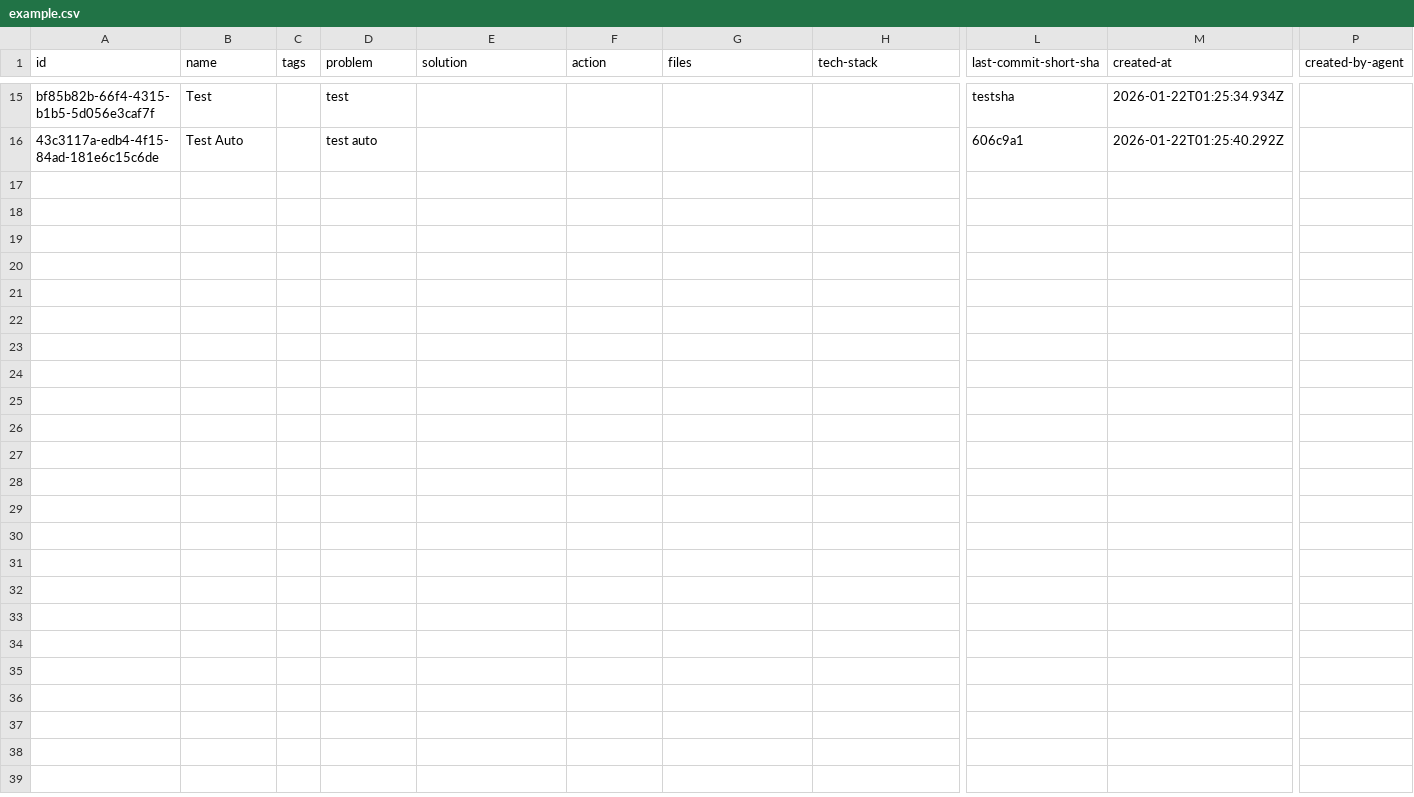
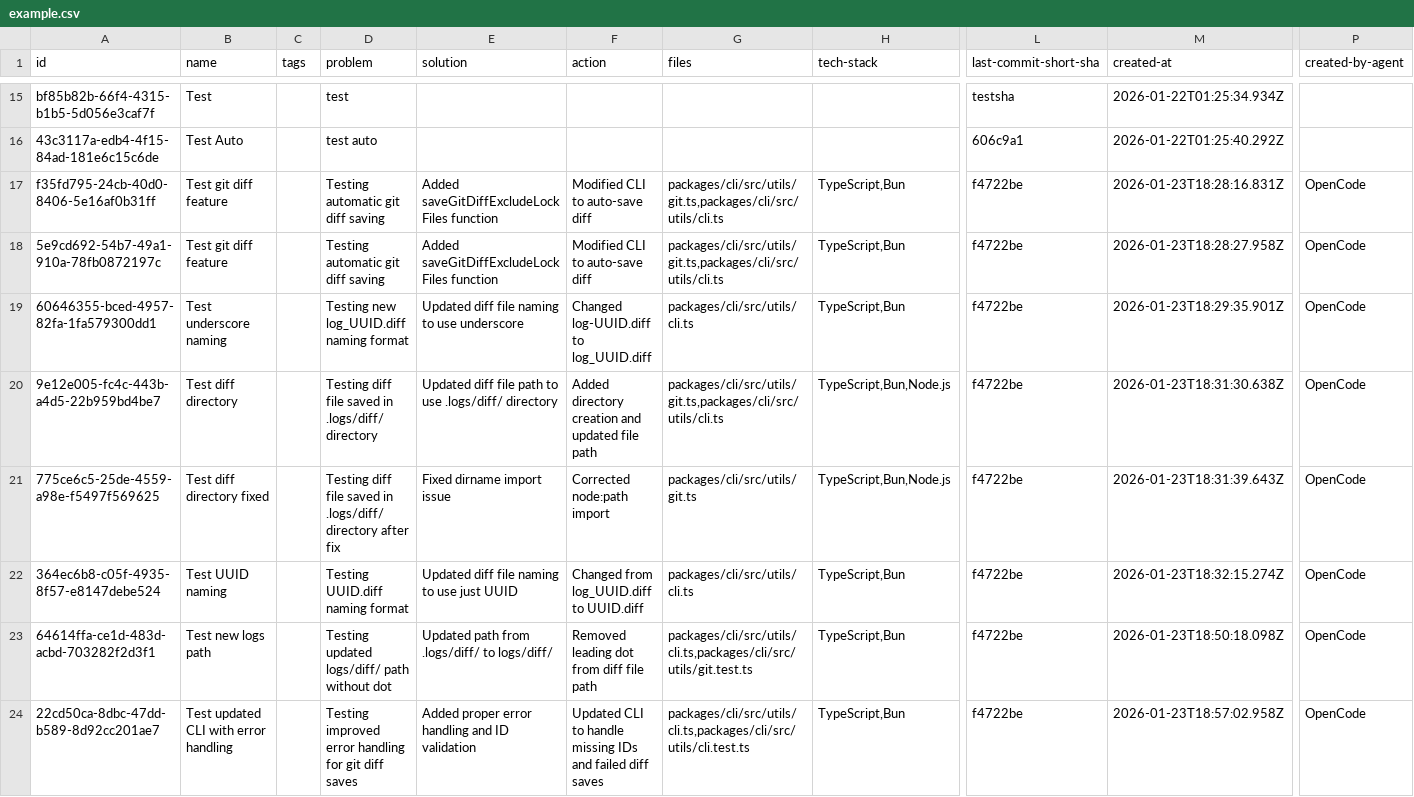
Before and after one commit to loclv/llm-lean-log, a CSV file: logs/example.csv, drawn as a sheet; only a part is shown, gaps mark what is left out; rows hold the shown columns only; the diff names each change by its address in the sheet, - before the commit and + after, or states it on an @@ line.

```diff
--- a/logs/example.csv
+++ b/logs/example.csv
+row 17: f35fd795-24cb-40d0-8406-5e16af0b31ff | Test git diff feature |  | Testing automatic git diff saving | Added saveGitDiffExcludeLockFiles function | Modified CLI to auto-save diff | packages/cli/src/utils/git.ts,packages/cli/src/utils/cli.ts | TypeScript,Bun | f4722be | 2026-01-23T18:28:16.831Z | OpenCode
+row 18: 5e9cd692-54b7-49a1-910a-78fb0872197c | Test git diff feature |  | Testing automatic git diff saving | Added saveGitDiffExcludeLockFiles function | Modified CLI to auto-save diff | packages/cli/src/utils/git.ts,packages/cli/src/utils/cli.ts | TypeScript,Bun | f4722be | 2026-01-23T18:28:27.958Z | OpenCode
+row 19: 60646355-bced-4957-82fa-1fa579300dd1 | Test underscore naming |  | Testing new log_UUID.diff naming format | Updated diff file naming to use underscore | Changed log-UUID.diff to log_UUID.diff | packages/cli/src/utils/cli.ts | TypeScript,Bun | f4722be | 2026-01-23T18:29:35.901Z | OpenCode
+row 20: 9e12e005-fc4c-443b-a4d5-22b959bd4be7 | Test diff directory |  | Testing diff file saved in .logs/diff/ directory | Updated diff file path to use .logs/diff/ directory | Added directory creation and updated file path | packages/cli/src/utils/git.ts,packages/cli/src/utils/cli.ts | TypeScript,Bun,Node.js | f4722be | 2026-01-23T18:31:30.638Z | OpenCode
+row 21: 775ce6c5-25de-4559-a98e-f5497f569625 | Test diff directory fixed |  | Testing diff file saved in .logs/diff/ directory after fix | Fixed dirname import issue | Corrected node:path import | packages/cli/src/utils/git.ts | TypeScript,Bun,Node.js | f4722be | 2026-01-23T18:31:39.643Z | OpenCode
+row 22: 364ec6b8-c05f-4935-8f57-e8147debe524 | Test UUID naming |  | Testing UUID.diff naming format | Updated diff file naming to use just UUID | Changed from log_UUID.diff to UUID.diff | packages/cli/src/utils/cli.ts | TypeScript,Bun | f4722be | 2026-01-23T18:32:15.274Z | OpenCode
+row 23: 64614ffa-ce1d-483d-acbd-703282f2d3f1 | Test new logs path |  | Testing updated logs/diff/ path without dot | Updated path from .logs/diff/ to logs/diff/ | Removed leading dot from diff file path | packages/cli/src/utils/cli.ts,packages/cli/src/utils/git.test.ts | TypeScript,Bun | f4722be | 2026-01-23T18:50:18.098Z | OpenCode
+row 24: 22cd50ca-8dbc-47dd-b589-8d92cc201ae7 | Test updated CLI with error handling |  | Testing improved error handling for git diff saves | Added proper error handling and ID validation | Updated CLI to handle missing IDs and failed diff saves | packages/cli/src/utils/cli.ts,packages/cli/src/utils/cli.test.ts | TypeScript,Bun | f4722be | 2026-01-23T18:57:02.958Z | OpenCode
```
Also changed, not shown: logs/chat.csv, 8 other files.
